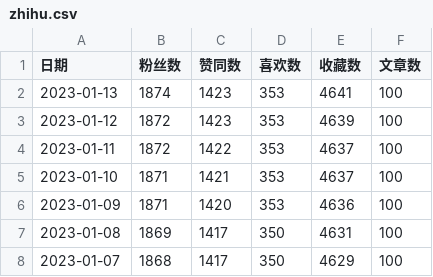
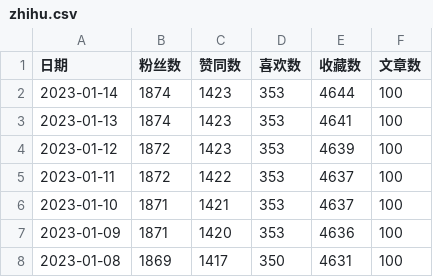
Before and after one commit to dreamhomes/dev-config, a CSV file: scripts/zhihu/zhihu.csv, drawn as a sheet; only a part is shown; the shorter side is filled out with more unchanged rows.

```diff
--- a/scripts/zhihu/zhihu.csv
+++ b/scripts/zhihu/zhihu.csv
@@ -1,2 +1,3 @@
 日期,粉丝数,赞同数,喜欢数,收藏数,文章数
+2023-01-14,1874,1423,353,4644,100
 2023-01-13,1874,1423,353,4641,100
```
Also changed, not shown: 1 other file.
